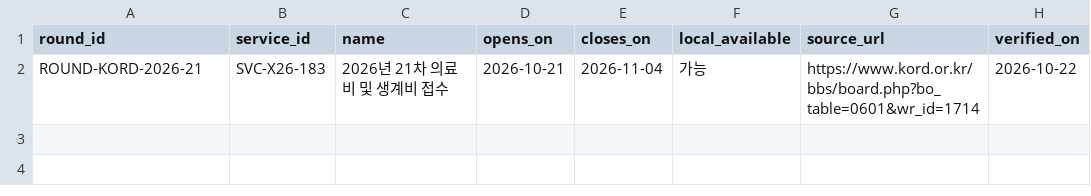
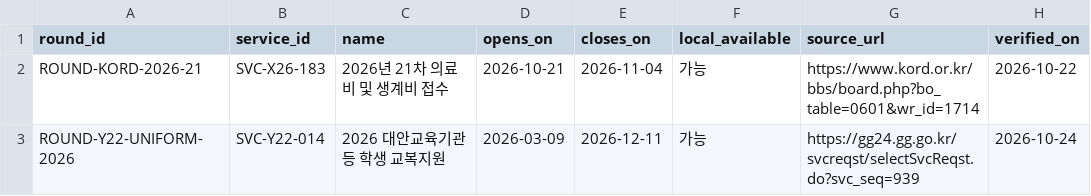
Before and after one commit to daily-jh/osansegyo-welfare-resources, a CSV file: data/applications.csv, drawn as a sheet; the diff names each change by its address in the sheet, - before the commit and + after, or states it on an @@ line.

```diff
--- a/data/applications.csv
+++ b/data/applications.csv
+row 3: ROUND-Y22-UNIFORM-2026 | SVC-Y22-014 | 2026 대안교육기관 등 학생 교복지원 | 2026-03-09 | 2026-12-11 | 가능 | https://gg24.gg.go.kr/svcreqst/selectSvcReqst.do?svc_seq=939 | 2026-10-24
```
Also changed, not shown: data/contacts.csv, data/organizations.csv, 10 other files.
